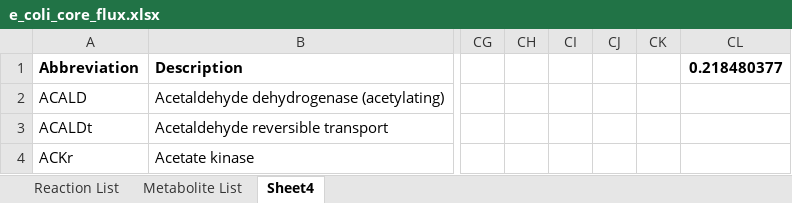
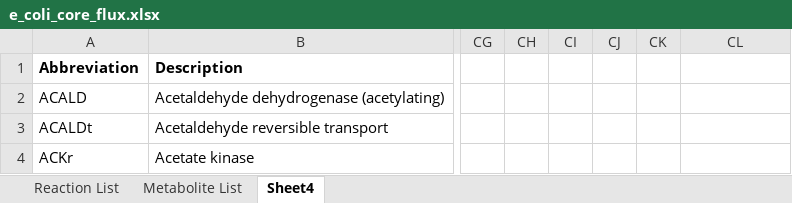
Before and after one commit to shyamsrinivasan/mfa_design, an Excel workbook: e_coli_core_flux.xlsx, sheet Sheet4, drawn as a sheet; only a part is shown, gaps mark what is left out; values as stored, in another font and other column widths than the file's, no borders; conditional formats not drawn; the diff names each change by its address in the sheet, - before the commit and + after, or states it on an @@ line.

Commit message:
remove stray value in CL

```diff
--- a/e_coli_core_flux.xlsx (sheet Sheet4)
+++ b/e_coli_core_flux.xlsx (sheet Sheet4)
-CL1: 0.218480377
+CL1: (empty)
```
